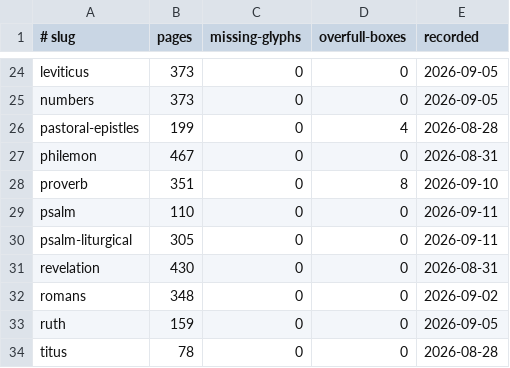
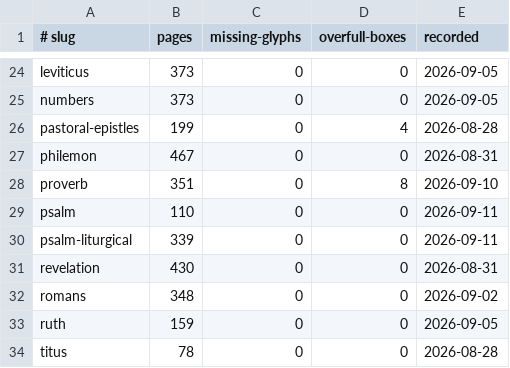
Before and after one commit to jimxzai/pubhub, a TSV file: .claude/skills/eat-bible/baselines.tsv, drawn as a sheet; only a part is shown, gaps mark what is left out.

```diff
--- a/.claude/skills/eat-bible/baselines.tsv
+++ b/.claude/skills/eat-bible/baselines.tsv
@@ -29,3 +29,3 @@ proverb	351	0	8	2026-09-10
 psalm	110	0	0	2026-09-11
-psalm-liturgical	305	0	0	2026-09-11
+psalm-liturgical	339	0	0	2026-09-11
 revelation	430	0	0	2026-08-31
```
Also changed, not shown: 20 other files.
